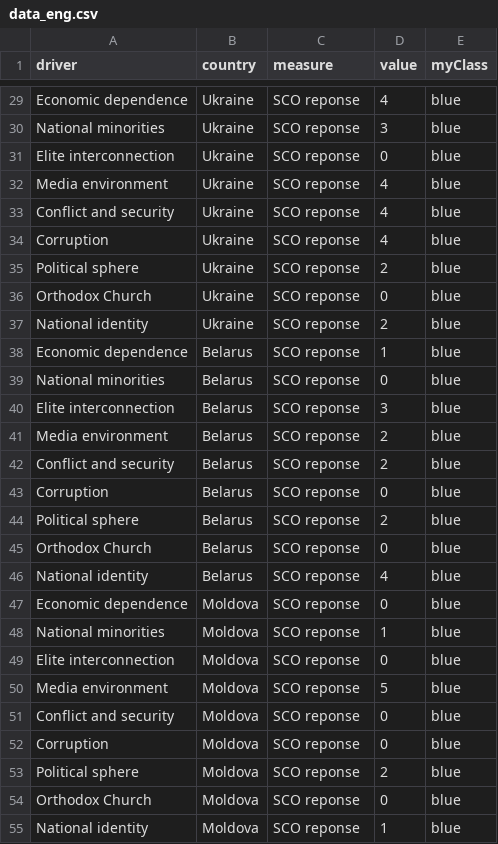
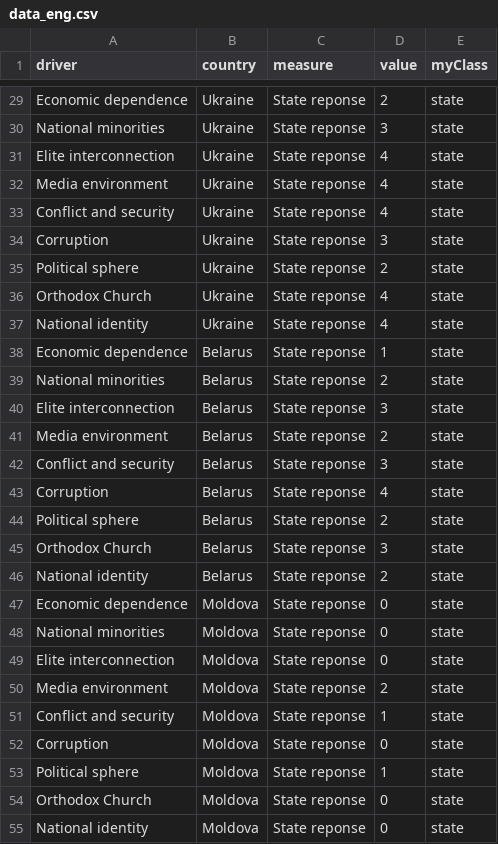
Before and after one commit to texty/chatham-house, a CSV file: data/data_eng.csv, drawn as a sheet; only a part is shown, gaps mark what is left out; the diff covers the shown part only; the diff names each change by its address in the sheet, - before the commit and + after, or states it on an @@ line.

```diff
--- a/data/data_eng.csv
+++ b/data/data_eng.csv
-C29:C55 (measure): SCO reponse
+C29:C55 (measure): State reponse
-D29 (value): 4
+D29 (value): 2
-E29:E55 (myClass): blue
+E29:E55 (myClass): state
-D31 (value): 0
+D31 (value): 4
-D34 (value): 4
+D34 (value): 3
-D36 (value): 0
+D36 (value): 4
-D37 (value): 2
+D37 (value): 4
-D39 (value): 0
+D39 (value): 2
-D42 (value): 2
+D42 (value): 3
-D43 (value): 0
+D43 (value): 4
-D45 (value): 0
+D45 (value): 3
-D46 (value): 4
+D46 (value): 2
-D48 (value): 1
+D48 (value): 0
-D50 (value): 5
+D50 (value): 2
-D51 (value): 0
+D51 (value): 1
-D53 (value): 2
+D53 (value): 1
-D55 (value): 1
+D55 (value): 0
```
Also changed, not shown: 96 edited cells elsewhere in this file, ukr/data/data_ukr.csv, 6 other files.
